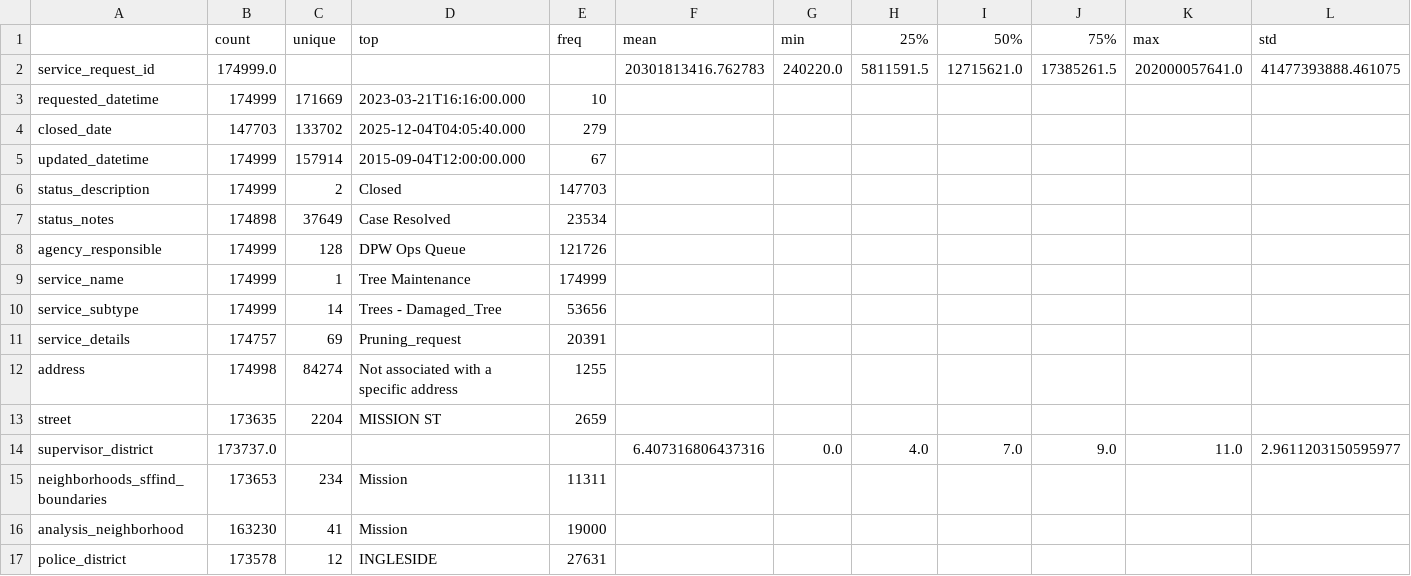
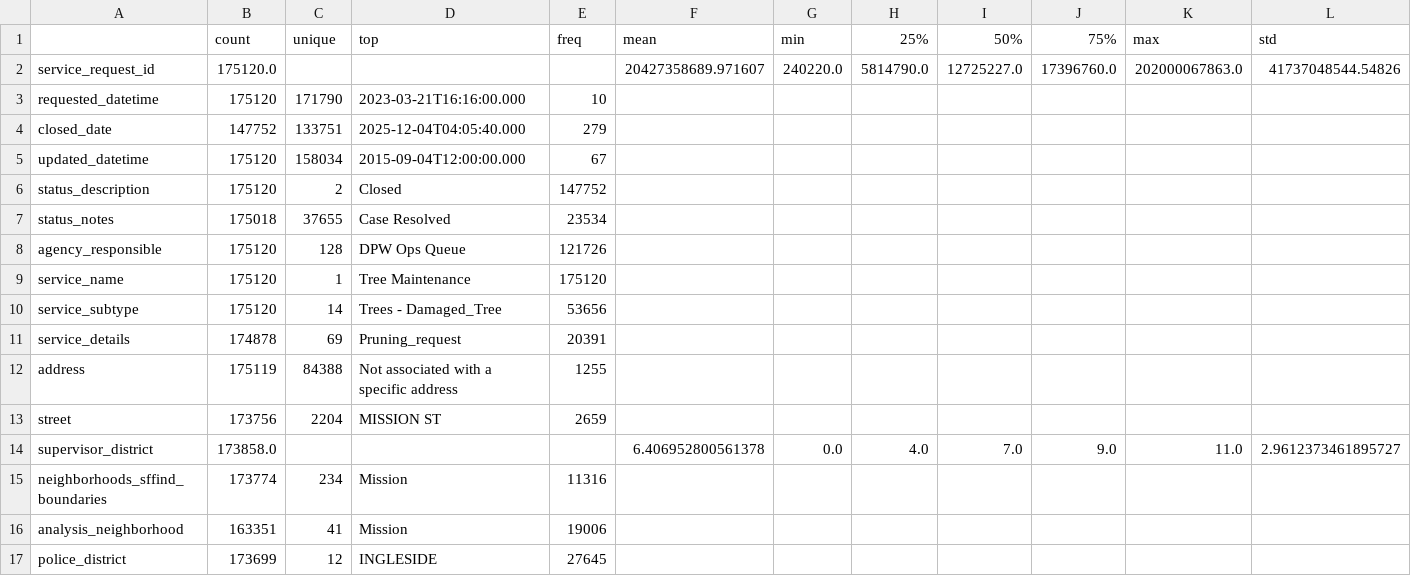
Before and after one commit to nguyenhung020520-png/ADY201m_Group10_SF_UrbanTrees_Project, a CSV file: report/table_describe_raw.csv, drawn as a sheet; only a part is shown; the diff covers the shown part only.

```diff
--- a/report/table_describe_raw.csv
+++ b/report/table_describe_raw.csv
@@ -1,17 +1,17 @@
 ,count,unique,top,freq,mean,min,25%,50%,75%,max,std
-service_request_id,174999.0,,,,20301813416.762783,240220.0,5811591.5,12715621.0,17385261.5,202000057641.0,41477393888.461075
-requested_datetime,174999,171669,2023-03-21T16:16:00.000,10,,,,,,,
-closed_date,147703,133702,2025-12-04T04:05:40.000,279,,,,,,,
-updated_datetime,174999,157914,2015-09-04T12:00:00.000,67,,,,,,,
-status_description,174999,2,Closed,147703,,,,,,,
-status_notes,174898,37649,Case Resolved,23534,,,,,,,
-agency_responsible,174999,128,DPW Ops Queue,121726,,,,,,,
-service_name,174999,1,Tree Maintenance,174999,,,,,,,
-service_subtype,174999,14,Trees - Damaged_Tree,53656,,,,,,,
-service_details,174757,69,Pruning_request,20391,,,,,,,
-address,174998,84274,Not associated with a specific address,1255,,,,,,,
-street,173635,2204,MISSION ST,2659,,,,,,,
-supervisor_district,173737.0,,,,6.407316806437316,0.0,4.0,7.0,9.0,11.0,2.9611203150595977
-neighborhoods_sffind_boundaries,173653,234,Mission,11311,,,,,,,
-analysis_neighborhood,163230,41,Mission,19000,,,,,,,
-police_district,173578,12,INGLESIDE,27631,,,,,,,
+service_request_id,175120.0,,,,20427358689.971607,240220.0,5814790.0,12725227.0,17396760.0,202000067863.0,41737048544.54826
+requested_datetime,175120,171790,2023-03-21T16:16:00.000,10,,,,,,,
+closed_date,147752,133751,2025-12-04T04:05:40.000,279,,,,,,,
+updated_datetime,175120,158034,2015-09-04T12:00:00.000,67,,,,,,,
+status_description,175120,2,Closed,147752,,,,,,,
+status_notes,175018,37655,Case Resolved,23534,,,,,,,
+agency_responsible,175120,128,DPW Ops Queue,121726,,,,,,,
+service_name,175120,1,Tree Maintenance,175120,,,,,,,
+service_subtype,175120,14,Trees - Damaged_Tree,53656,,,,,,,
+service_details,174878,69,Pruning_request,20391,,,,,,,
+address,175119,84388,Not associated with a specific address,1255,,,,,,,
+street,173756,2204,MISSION ST,2659,,,,,,,
+supervisor_district,173858.0,,,,6.406952800561378,0.0,4.0,7.0,9.0,11.0,2.9612373461895727
+neighborhoods_sffind_boundaries,173774,234,Mission,11316,,,,,,,
+analysis_neighborhood,163351,41,Mission,19006,,,,,,,
+police_district,173699,12,INGLESIDE,27645,,,,,,,
```
Also changed, not shown: 38 edited cells elsewhere in this file, report/table_describe_numeric.csv, report/table_rq1b_corr.csv, 36 other files.
